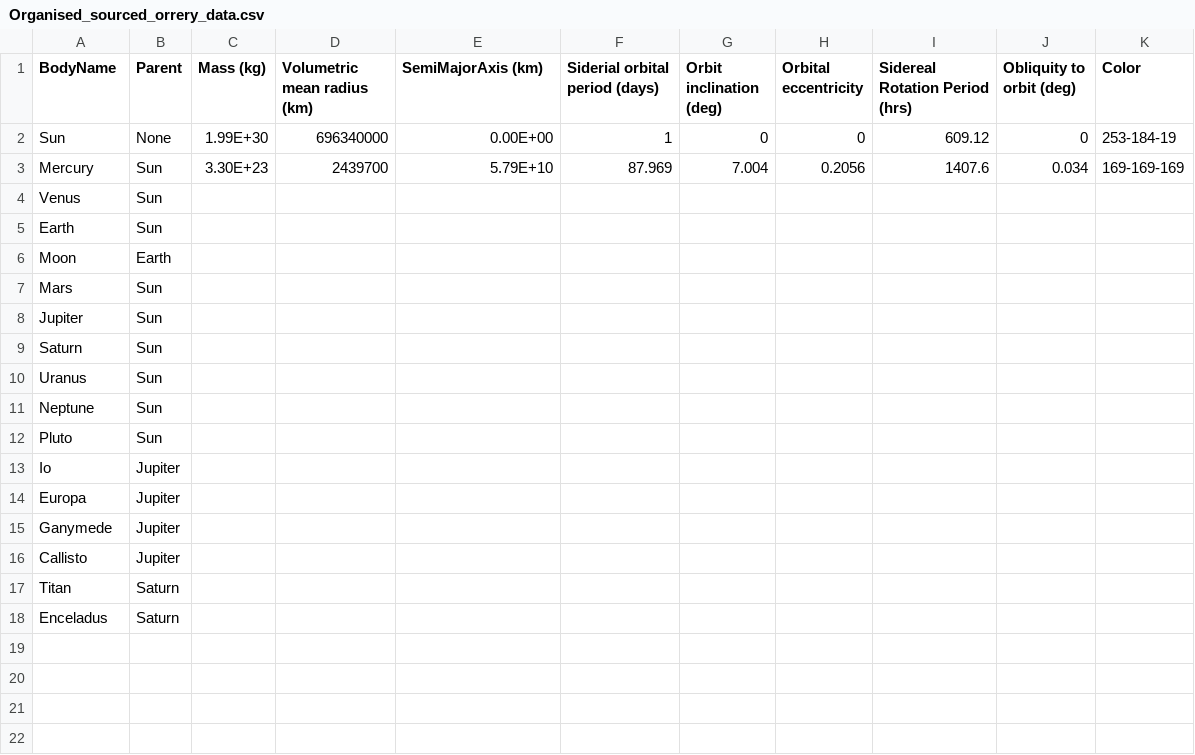
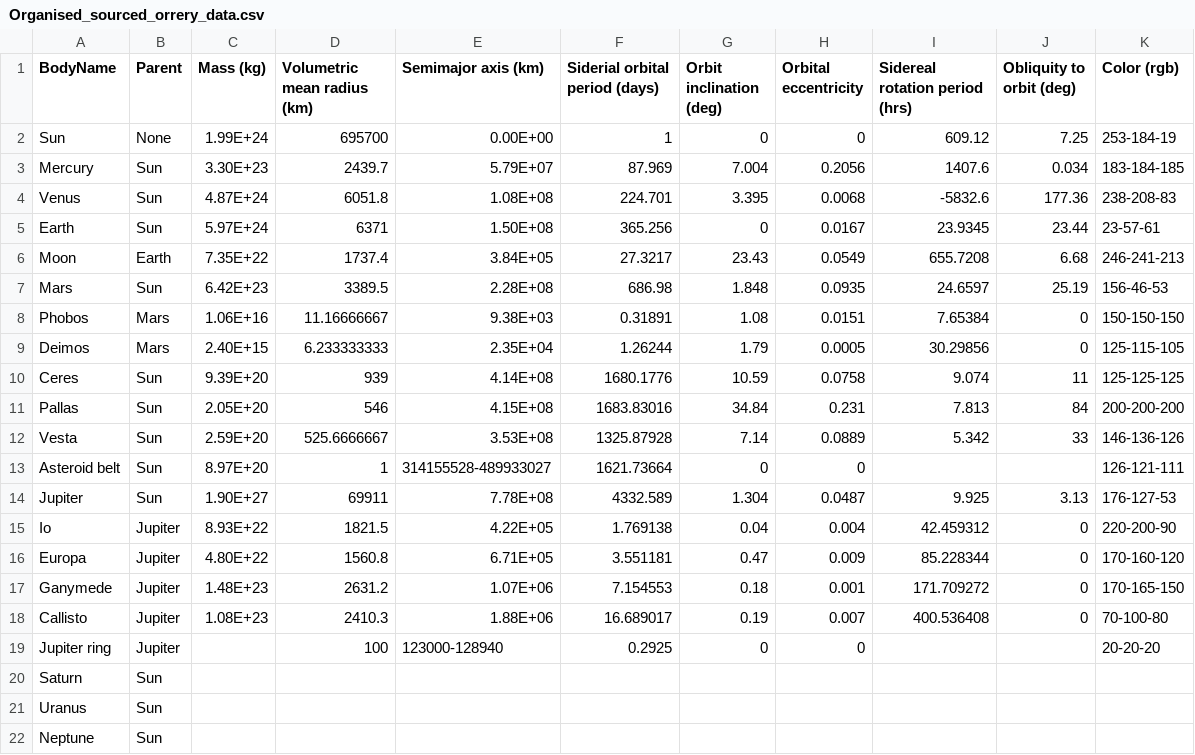
Before and after one commit to thelimelines/Orrery_crafting, a CSV file: Organised_sourced_orrery_data.csv, drawn as a sheet; only a part is shown; the shorter side is filled out with more unchanged rows.

Commit message:
Reorganised data structures

```diff
--- a/Organised_sourced_orrery_data.csv
+++ b/Organised_sourced_orrery_data.csv
@@ -1,9 +1,20 @@
-BodyName,Parent,Mass (kg),Volumetric mean radius (km),SemiMajorAxis (km),Siderial orbital period (days),Orbit inclination (deg),Orbital eccentricity,Sidereal Rotation Period (hrs),Obliquity to orbit (deg),Color
-Sun,None,1.99E+30,696340000,0.00E+00,1,0,0,609.12,0,253-184-19
-Mercury,Sun,3.30E+23,2439700,5.79E+10,87.969,7.004,0.2056,1407.6,0.034,169-169-169
-Venus,Sun,,,,,,,,,
-Earth,Sun,,,,,,,,,
-Moon,Earth,,,,,,,,,
-Mars,Sun,,,,,,,,,
-Jupiter,Sun,,,,,,,,,
+BodyName,Parent,Mass (kg),Volumetric mean radius (km),Semimajor axis (km),Siderial orbital period (days),Orbit inclination (deg),Orbital eccentricity,Sidereal rotation period (hrs),Obliquity to orbit (deg),Color (rgb)
+Sun,None,1.99E+24,695700,0.00E+00,1,0,0,609.12,7.25,253-184-19
+Mercury,Sun,3.30E+23,2439.7,5.79E+07,87.969,7.004,0.2056,1407.6,0.034,183-184-185
+Venus,Sun,4.87E+24,6051.8,1.08E+08,224.701,3.395,0.0068,-5832.6,177.36,238-208-83
+Earth,Sun,5.97E+24,6371,1.50E+08,365.256,0,0.0167,23.9345,23.44,23-57-61
+Moon,Earth,7.35E+22,1737.4,3.84E+05,27.3217,23.43,0.0549,655.7208,6.68,246-241-213
+Mars,Sun,6.42E+23,3389.5,2.28E+08,686.98,1.848,0.0935,24.6597,25.19,156-46-53
+Phobos,Mars,1.06E+16,11.16666667,9.38E+03,0.31891,1.08,0.0151,7.65384,0,150-150-150
+Deimos,Mars,2.40E+15,6.233333333,2.35E+04,1.26244,1.79,0.0005,30.29856,0,125-115-105
+Ceres,Sun,9.39E+20,939,4.14E+08,1680.1776,10.59,0.0758,9.074,11,125-125-125
+Pallas,Sun,2.05E+20,546,4.15E+08,1683.83016,34.84,0.231,7.813,84,200-200-200
+Vesta,Sun,2.59E+20,525.6666667,3.53E+08,1325.87928,7.14,0.0889,5.342,33,146-136-126
+Asteroid belt,Sun,8.97E+20,1,314155528-489933027,1621.73664,0,0,,,126-121-111
+Jupiter,Sun,1.90E+27,69911,7.78E+08,4332.589,1.304,0.0487,9.925,3.13,176-127-53
+Io,Jupiter,8.93E+22,1821.5,4.22E+05,1.769138,0.04,0.004,42.459312,0,220-200-90
+Europa,Jupiter,4.80E+22,1560.8,6.71E+05,3.551181,0.47,0.009,85.228344,0,170-160-120
+Ganymede,Jupiter,1.48E+23,2631.2,1.07E+06,7.154553,0.18,0.001,171.709272,0,170-165-150
+Callisto,Jupiter,1.08E+23,2410.3,1.88E+06,16.689017,0.19,0.007,400.536408,0,70-100-80
+Jupiter ring,Jupiter,,100,123000-128940,0.2925,0,0,,,20-20-20
 Saturn,Sun,,,,,,,,,
```
Also changed, not shown: 2 other files.
